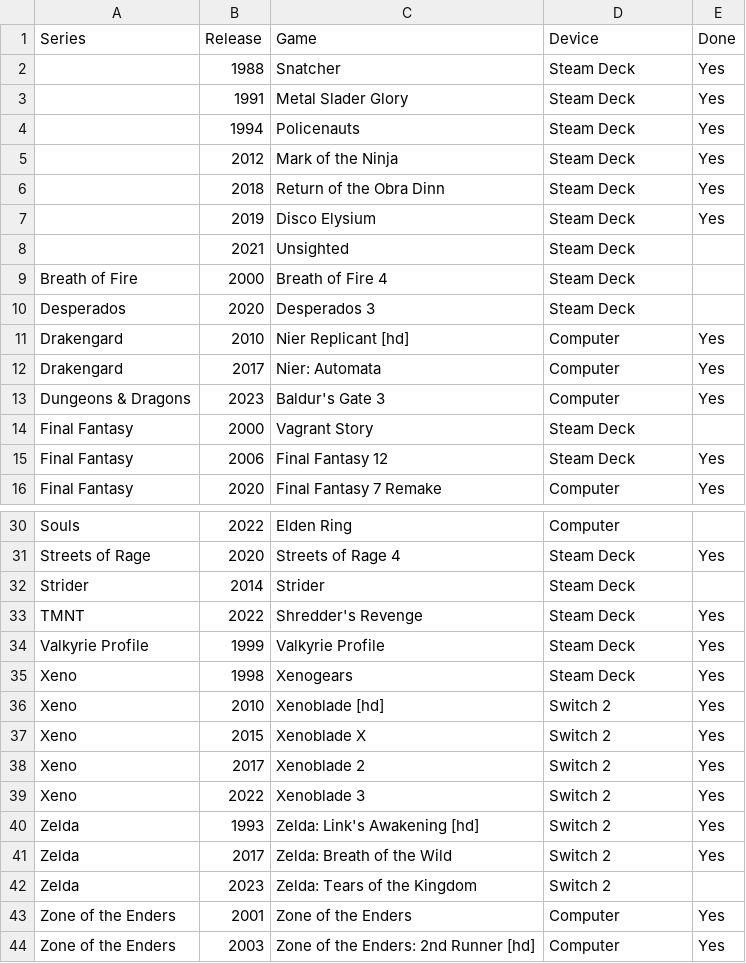
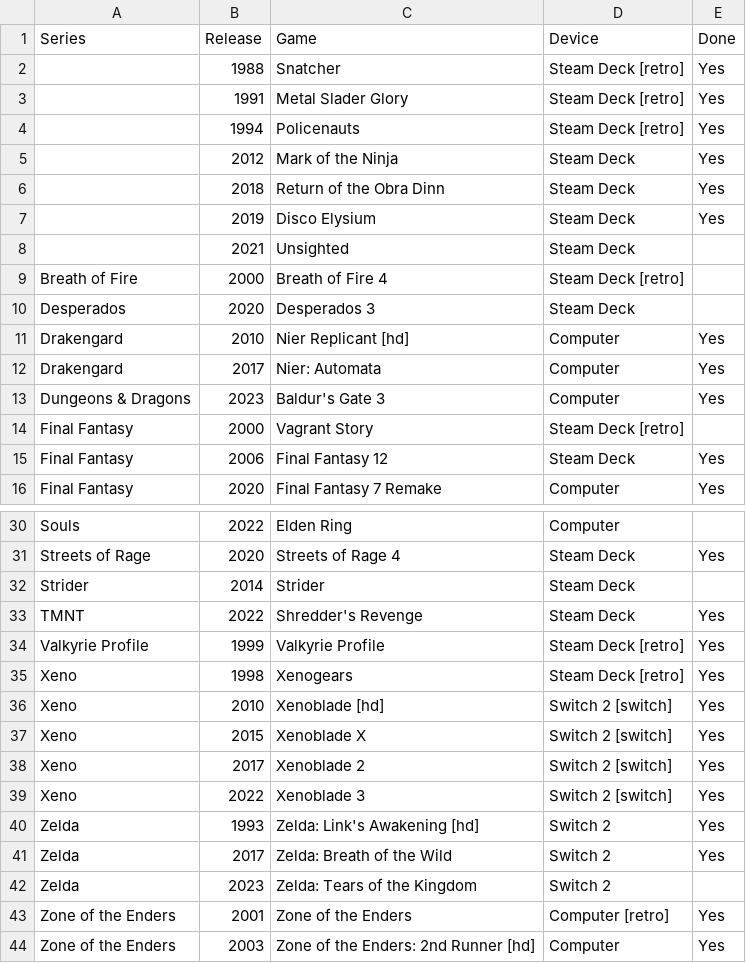
Before and after one commit to seriouslyunderappreciated/seriouslyunderappreciated.github.io, a CSV file: resources/collection.csv, drawn as a sheet; only a part is shown, gaps mark what is left out; the diff covers the shown part only.

Commit message:
Update collection.csv

```diff
--- a/resources/collection.csv
+++ b/resources/collection.csv
@@ -1,5 +1,5 @@
 Series,Release,Game,Device,Done
-,1988,Snatcher,Steam Deck,Yes
-,1991,Metal Slader Glory,Steam Deck,Yes
-,1994,Policenauts,Steam Deck,Yes
+,1988,Snatcher,Steam Deck [retro],Yes
+,1991,Metal Slader Glory,Steam Deck [retro],Yes
+,1994,Policenauts,Steam Deck [retro],Yes
 ,2012,Mark of the Ninja,Steam Deck,Yes
@@ -8,3 +8,3 @@ Series,Release,Game,Device,Done
 ,2021,Unsighted,Steam Deck,
-Breath of Fire,2000,Breath of Fire 4,Steam Deck,
+Breath of Fire,2000,Breath of Fire 4,Steam Deck [retro],
 Desperados,2020,Desperados 3,Steam Deck,
@@ -13,3 +13,3 @@ Drakengard,2017,Nier: Automata,Computer,Yes
 Dungeons & Dragons,2023,Baldur's Gate 3,Computer,Yes
-Final Fantasy,2000,Vagrant Story,Steam Deck,
+Final Fantasy,2000,Vagrant Story,Steam Deck [retro],
 Final Fantasy,2006,Final Fantasy 12,Steam Deck,Yes
@@ -33,8 +33,8 @@ Strider,2014,Strider,Steam Deck,
 TMNT,2022,Shredder's Revenge,Steam Deck,Yes
-Valkyrie Profile,1999,Valkyrie Profile,Steam Deck,Yes
-Xeno,1998,Xenogears,Steam Deck,Yes
-Xeno,2010,Xenoblade [hd],Switch 2,Yes
-Xeno,2015,Xenoblade X,Switch 2,Yes
-Xeno,2017,Xenoblade 2,Switch 2,Yes
-Xeno,2022,Xenoblade 3,Switch 2,Yes
+Valkyrie Profile,1999,Valkyrie Profile,Steam Deck [retro],Yes
+Xeno,1998,Xenogears,Steam Deck [retro],Yes
+Xeno,2010,Xenoblade [hd],Switch 2 [switch],Yes
+Xeno,2015,Xenoblade X,Switch 2 [switch],Yes
+Xeno,2017,Xenoblade 2,Switch 2 [switch],Yes
+Xeno,2022,Xenoblade 3,Switch 2 [switch],Yes
 Zelda,1993,Zelda: Link's Awakening [hd],Switch 2,Yes
@@ -42,3 +42,3 @@ Zelda,2017,Zelda: Breath of the Wild,Switch 2,Yes
 Zelda,2023,Zelda: Tears of the Kingdom,Switch 2,
-Zone of the Enders,2001,Zone of the Enders,Computer,Yes
+Zone of the Enders,2001,Zone of the Enders,Computer [retro],Yes
 Zone of the Enders,2003,Zone of the Enders: 2nd Runner [hd],Computer,Yes
```
Also changed, not shown: 1 edited cell elsewhere in this file.
